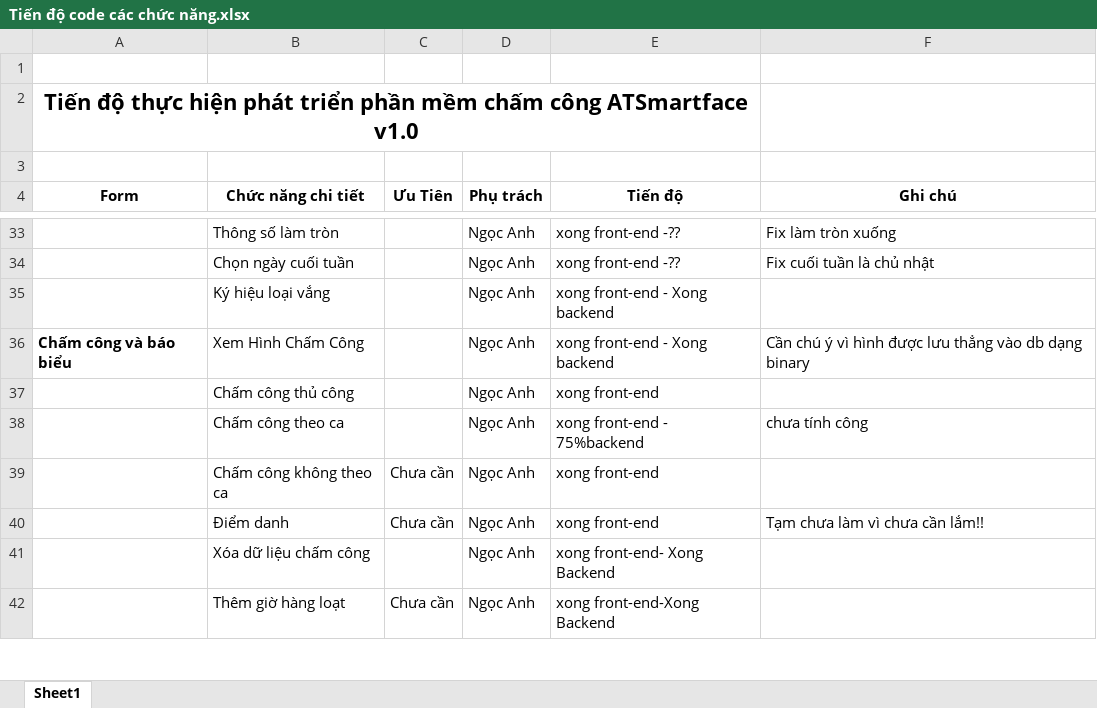
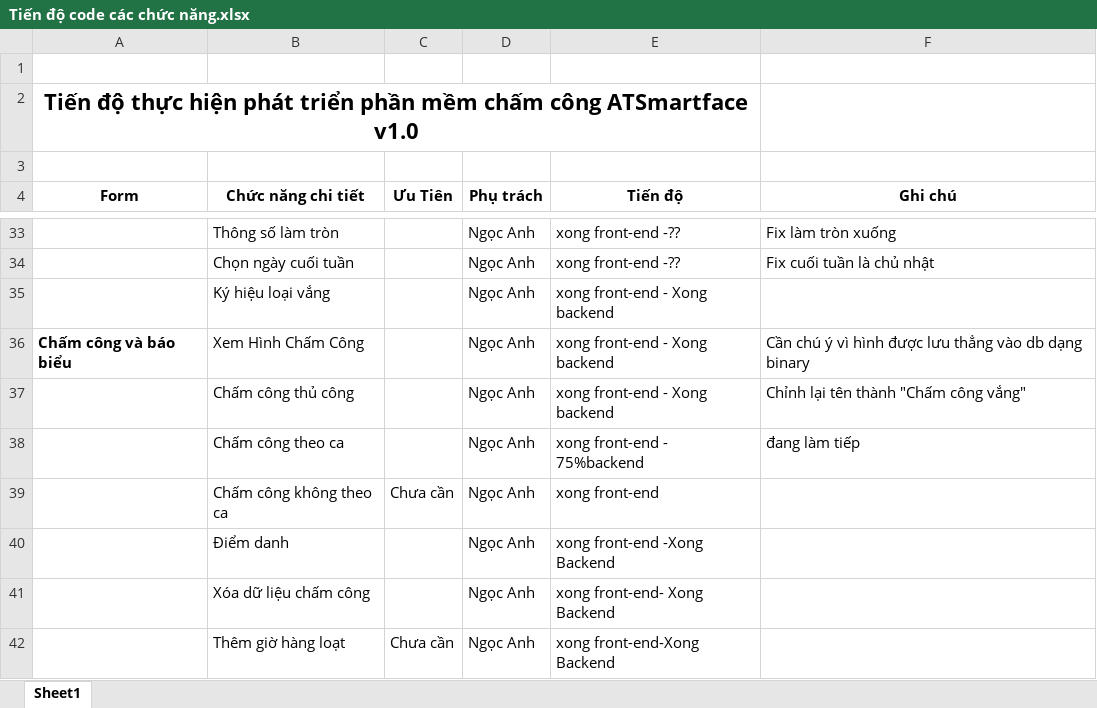
Before and after one commit to dodangthai/HeThongChamCong, an Excel workbook: Document/Tiến độ code các chức năng.xlsx, sheet Sheet1, drawn as a sheet; only a part is shown, gaps mark what is left out; values as stored, in another font and other column widths than the file's, no borders; the diff names each change by its address in the sheet, - before the commit and + after, or states it on an @@ line.

Commit message:
commit tien do

```diff
--- a/Document/Tiến độ code các chức năng.xlsx (sheet Sheet1)
+++ b/Document/Tiến độ code các chức năng.xlsx (sheet Sheet1)
-E37 (Tiến độ): xong front-end
+E37 (Tiến độ): xong front-end - Xong backend
-F37 (Ghi chú): (empty)
+F37 (Ghi chú): Chỉnh lại tên thành "Chấm công vắng"
-F38 (Ghi chú): chưa tính công
+F38 (Ghi chú): đang làm tiếp
-C40 (Ưu Tiên): Chưa cần
+C40 (Ưu Tiên): (empty)
-E40 (Tiến độ): xong front-end
+E40 (Tiến độ): xong front-end -Xong Backend
-F40 (Ghi chú): Tạm chưa làm vì chưa cần lắm!!
+F40 (Ghi chú): (empty)
```
